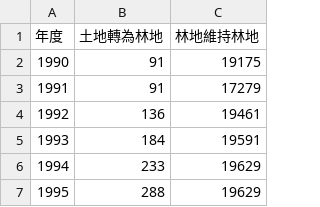
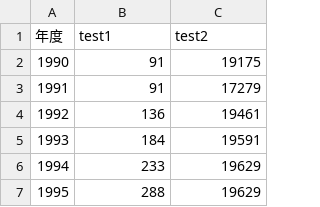
Before and after one commit to TaiBON/biodiv_indicators, a CSV file: data/processed/森林碳量變化.csv, drawn as a sheet; only a part is shown.

Commit message:
no message

```diff
--- a/data/processed/森林碳量變化.csv
+++ b/data/processed/森林碳量變化.csv
@@ -1,2 +1,2 @@
-年度,土地轉為林地,林地維持林地
+年度,test1,test2
 1990,91,19175
```
